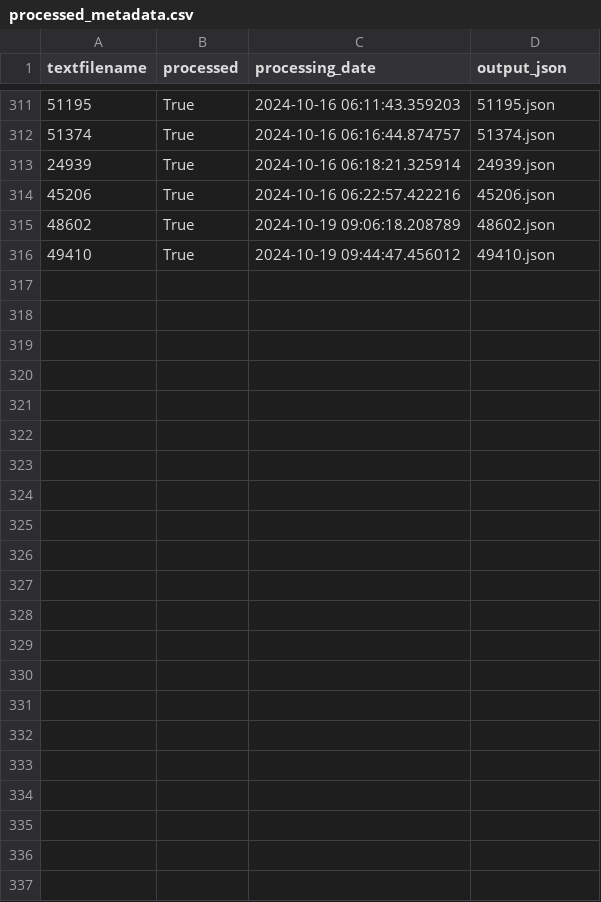
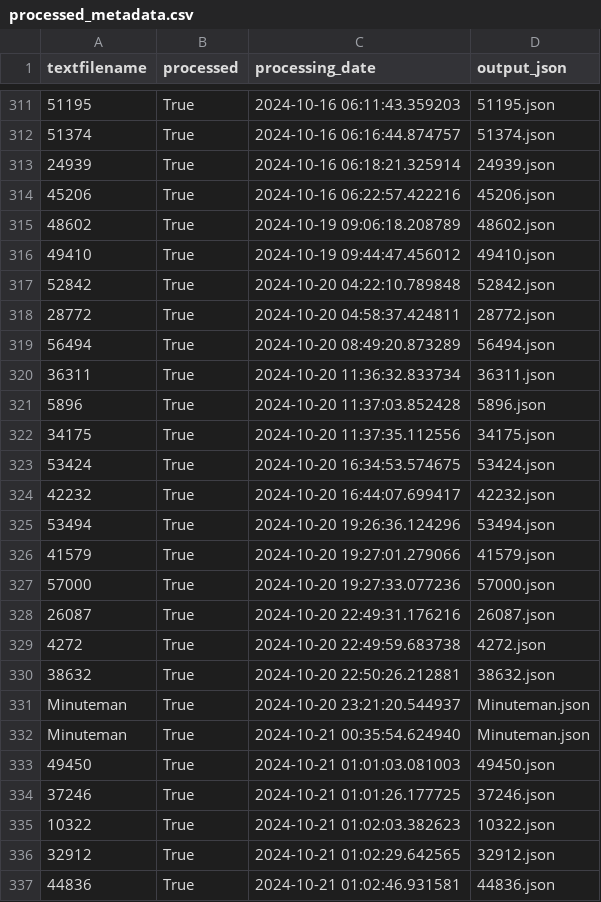
Before and after one commit to fredzannarbor/Codexes2Gemini, a CSV file: processed_metadata.csv, drawn as a sheet; only a part is shown, gaps mark what is left out; the diff names each change by its address in the sheet, - before the commit and + after, or states it on an @@ line.

Commit message:
feat: Add metadata_file_path to PromptsPlan and streamline data selection This commit introduces several improvements to the data selection and processing workflow: Adds metadata_file_path to PromptsPlan: This allows for specifying the metadata file path directly in the plan, making it more flexible and configurable. Streamlines Data Selection UI: Simplifies the data selection UI by removing the "User Upload" option and using a single st.text_input for the metadata file path. Improves Error Handling: Enhances error handling in create_file_index by catching FileNotFoundError and displaying an error message in the Streamlit app. Removes Redundancy: Eliminates redundant code and UI elements, making the code more concise and easier to maintain. Enhances Logging: Adds more informative logging messages to track the progress of data fetching and processing. These changes improve the usability, flexibility, and robustness of the data selection and processing pipeline.
Signed-off-by: Fred Zimmerman <fredzannarbor@gmail.com>

```diff
--- a/processed_metadata.csv
+++ b/processed_metadata.csv
+row 317: 52842 | True | 2024-10-20 04:22:10.789848 | 52842.json
+row 318: 28772 | True | 2024-10-20 04:58:37.424811 | 28772.json
+row 319: 56494 | True | 2024-10-20 08:49:20.873289 | 56494.json
+row 320: 36311 | True | 2024-10-20 11:36:32.833734 | 36311.json
+row 321: 5896 | True | 2024-10-20 11:37:03.852428 | 5896.json
+row 322: 34175 | True | 2024-10-20 11:37:35.112556 | 34175.json
+row 323: 53424 | True | 2024-10-20 16:34:53.574675 | 53424.json
+row 324: 42232 | True | 2024-10-20 16:44:07.699417 | 42232.json
+row 325: 53494 | True | 2024-10-20 19:26:36.124296 | 53494.json
+row 326: 41579 | True | 2024-10-20 19:27:01.279066 | 41579.json
+row 327: 57000 | True | 2024-10-20 19:27:33.077236 | 57000.json
+row 328: 26087 | True | 2024-10-20 22:49:31.176216 | 26087.json
+row 329: 4272 | True | 2024-10-20 22:49:59.683738 | 4272.json
+row 330: 38632 | True | 2024-10-20 22:50:26.212881 | 38632.json
+row 331: Minuteman | True | 2024-10-20 23:21:20.544937 | Minuteman.json
+row 332: Minuteman | True | 2024-10-21 00:35:54.624940 | Minuteman.json
+row 333: 49450 | True | 2024-10-21 01:01:03.081003 | 49450.json
+row 334: 37246 | True | 2024-10-21 01:01:26.177725 | 37246.json
+row 335: 10322 | True | 2024-10-21 01:02:03.382623 | 10322.json
+row 336: 32912 | True | 2024-10-21 01:02:29.642565 | 32912.json
+row 337: 44836 | True | 2024-10-21 01:02:46.931581 | 44836.json
```
Also changed, not shown: 10 other files.
